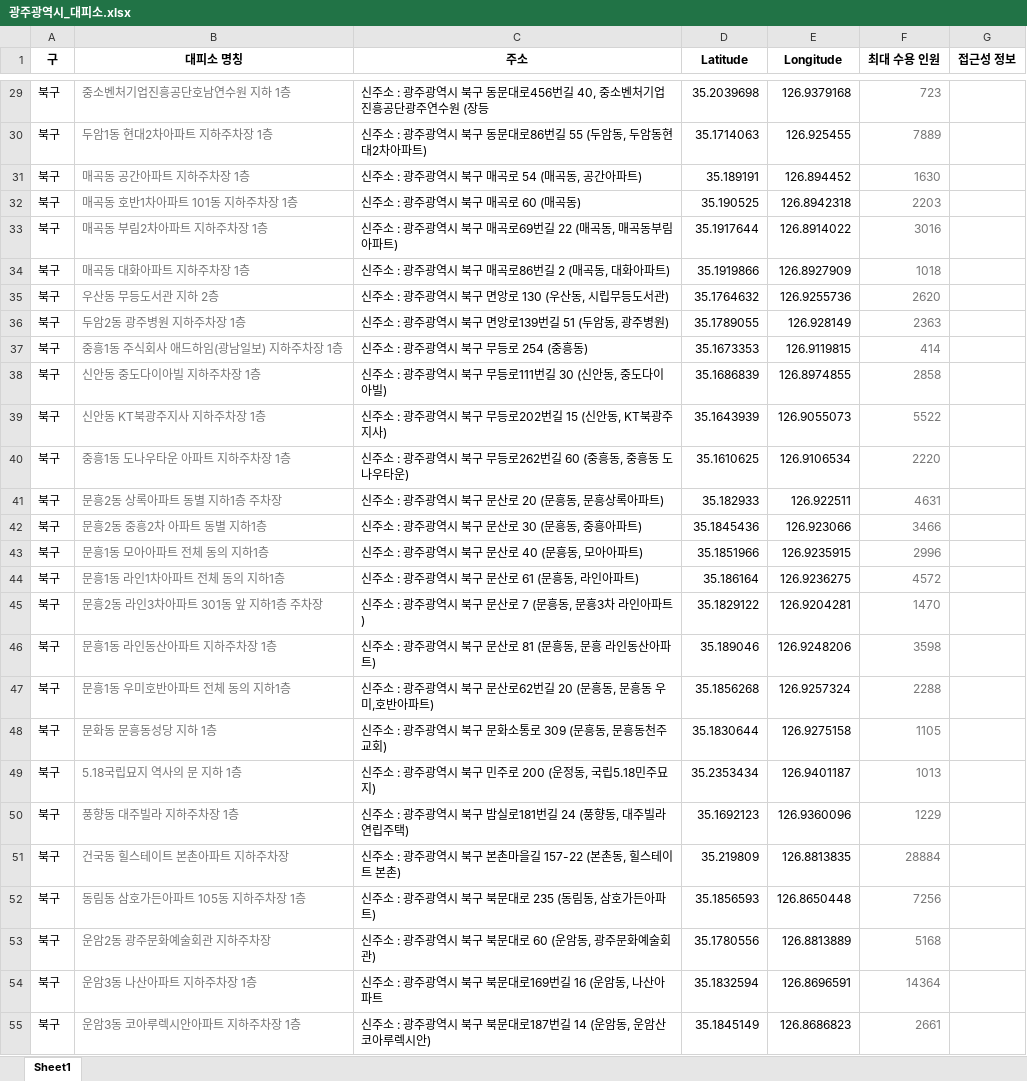
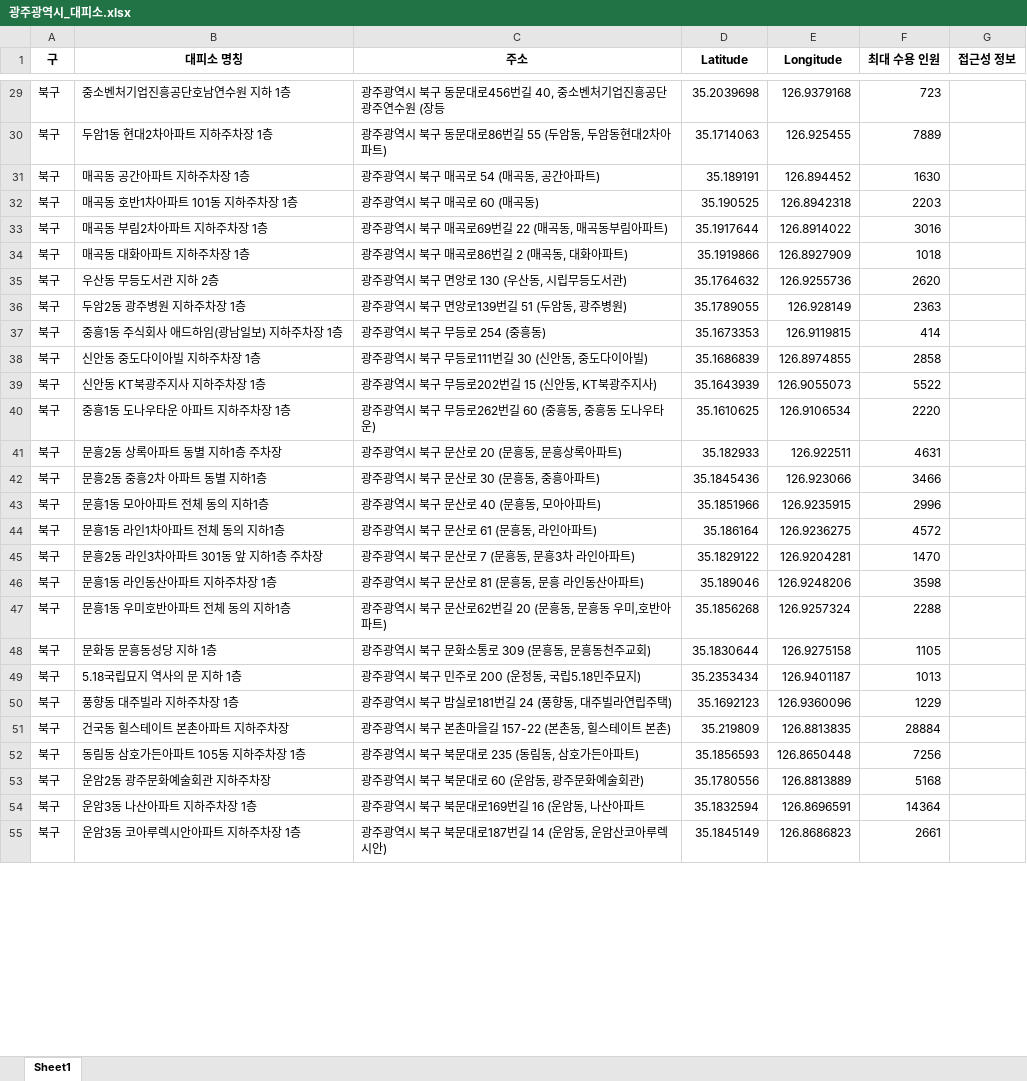
Before and after one commit to AIVLE-AI-26/flood-dashboard, an Excel workbook: service/ToDoList/data/광주광역시_대피소.xlsx, sheet Sheet1, drawn as a sheet; only a part is shown, gaps mark what is left out; values as stored, in another font and other column widths than the file's, no borders; charts and pictures not drawn; the diff covers the shown part only; the diff names each change by its address in the sheet, - before the commit and + after, or states it on an @@ line.

```diff
--- a/service/ToDoList/data/광주광역시_대피소.xlsx (sheet Sheet1)
+++ b/service/ToDoList/data/광주광역시_대피소.xlsx (sheet Sheet1)
-B29:B55 text colour: #767676
+B29:B55 text colour: black
-C29 (주소): 신주소 : 광주광역시 북구 동문대로456번길 40, 중소벤처기업진흥공단광주연수원 (장등
+C29 (주소): 광주광역시 북구 동문대로456번길 40, 중소벤처기업진흥공단광주연수원 (장등
-F29:F55 text colour: #767676
+F29:F55 text colour: black
-C30 (주소): 신주소 : 광주광역시 북구 동문대로86번길 55 (두암동, 두암동현대2차아파트)
+C30 (주소): 광주광역시 북구 동문대로86번길 55 (두암동, 두암동현대2차아파트)
-C31 (주소): 신주소 : 광주광역시 북구 매곡로 54 (매곡동, 공간아파트)
+C31 (주소): 광주광역시 북구 매곡로 54 (매곡동, 공간아파트)
-C32 (주소): 신주소 : 광주광역시 북구 매곡로 60 (매곡동)
+C32 (주소): 광주광역시 북구 매곡로 60 (매곡동)
-C33 (주소): 신주소 : 광주광역시 북구 매곡로69번길 22 (매곡동, 매곡동부림아파트)
+C33 (주소): 광주광역시 북구 매곡로69번길 22 (매곡동, 매곡동부림아파트)
-C34 (주소): 신주소 : 광주광역시 북구 매곡로86번길 2 (매곡동, 대화아파트)
+C34 (주소): 광주광역시 북구 매곡로86번길 2 (매곡동, 대화아파트)
-C35 (주소): 신주소 : 광주광역시 북구 면앙로 130 (우산동, 시립무등도서관)
+C35 (주소): 광주광역시 북구 면앙로 130 (우산동, 시립무등도서관)
-C36 (주소): 신주소 : 광주광역시 북구 면앙로139번길 51 (두암동, 광주병원)
+C36 (주소): 광주광역시 북구 면앙로139번길 51 (두암동, 광주병원)
-C37 (주소): 신주소 : 광주광역시 북구 무등로 254 (중흥동)
+C37 (주소): 광주광역시 북구 무등로 254 (중흥동)
-C38 (주소): 신주소 : 광주광역시 북구 무등로111번길 30 (신안동, 중도다이아빌)
+C38 (주소): 광주광역시 북구 무등로111번길 30 (신안동, 중도다이아빌)
-C39 (주소): 신주소 : 광주광역시 북구 무등로202번길 15 (신안동, KT북광주지사)
+C39 (주소): 광주광역시 북구 무등로202번길 15 (신안동, KT북광주지사)
-C40 (주소): 신주소 : 광주광역시 북구 무등로262번길 60 (중흥동, 중흥동 도나우타운)
+C40 (주소): 광주광역시 북구 무등로262번길 60 (중흥동, 중흥동 도나우타운)
-C41 (주소): 신주소 : 광주광역시 북구 문산로 20 (문흥동, 문흥상록아파트)
+C41 (주소): 광주광역시 북구 문산로 20 (문흥동, 문흥상록아파트)
-C42 (주소): 신주소 : 광주광역시 북구 문산로 30 (문흥동, 중흥아파트)
+C42 (주소): 광주광역시 북구 문산로 30 (문흥동, 중흥아파트)
-C43 (주소): 신주소 : 광주광역시 북구 문산로 40 (문흥동, 모아아파트)
+C43 (주소): 광주광역시 북구 문산로 40 (문흥동, 모아아파트)
-C44 (주소): 신주소 : 광주광역시 북구 문산로 61 (문흥동, 라인아파트)
+C44 (주소): 광주광역시 북구 문산로 61 (문흥동, 라인아파트)
-C45 (주소): 신주소 : 광주광역시 북구 문산로 7 (문흥동, 문흥3차 라인아파트)
+C45 (주소): 광주광역시 북구 문산로 7 (문흥동, 문흥3차 라인아파트)
-C46 (주소): 신주소 : 광주광역시 북구 문산로 81 (문흥동, 문흥 라인동산아파트)
+C46 (주소): 광주광역시 북구 문산로 81 (문흥동, 문흥 라인동산아파트)
-C47 (주소): 신주소 : 광주광역시 북구 문산로62번길 20 (문흥동, 문흥동 우미,호반아파트)
+C47 (주소): 광주광역시 북구 문산로62번길 20 (문흥동, 문흥동 우미,호반아파트)
-C48 (주소): 신주소 : 광주광역시 북구 문화소통로 309 (문흥동, 문흥동천주교회)
+C48 (주소): 광주광역시 북구 문화소통로 309 (문흥동, 문흥동천주교회)
-C49 (주소): 신주소 : 광주광역시 북구 민주로 200 (운정동, 국립5.18민주묘지)
+C49 (주소): 광주광역시 북구 민주로 200 (운정동, 국립5.18민주묘지)
-C50 (주소): 신주소 : 광주광역시 북구 밤실로181번길 24 (풍향동, 대주빌라연립주택)
+C50 (주소): 광주광역시 북구 밤실로181번길 24 (풍향동, 대주빌라연립주택)
-C51 (주소): 신주소 : 광주광역시 북구 본촌마을길 157-22 (본촌동, 힐스테이트 본촌)
+C51 (주소): 광주광역시 북구 본촌마을길 157-22 (본촌동, 힐스테이트 본촌)
-C52 (주소): 신주소 : 광주광역시 북구 북문대로 235 (동림동, 삼호가든아파트)
+C52 (주소): 광주광역시 북구 북문대로 235 (동림동, 삼호가든아파트)
-C53 (주소): 신주소 : 광주광역시 북구 북문대로 60 (운암동, 광주문화예술회관)
+C53 (주소): 광주광역시 북구 북문대로 60 (운암동, 광주문화예술회관)
-C54 (주소): 신주소 : 광주광역시 북구 북문대로169번길 16 (운암동, 나산아파트
+C54 (주소): 광주광역시 북구 북문대로169번길 16 (운암동, 나산아파트
-C55 (주소): 신주소 : 광주광역시 북구 북문대로187번길 14 (운암동, 운암산코아루렉시안)
+C55 (주소): 광주광역시 북구 북문대로187번길 14 (운암동, 운암산코아루렉시안)
```
Also changed, not shown: 560 edited cells and cell formats elsewhere in this sheet, charts or pictures, 30 other files.
